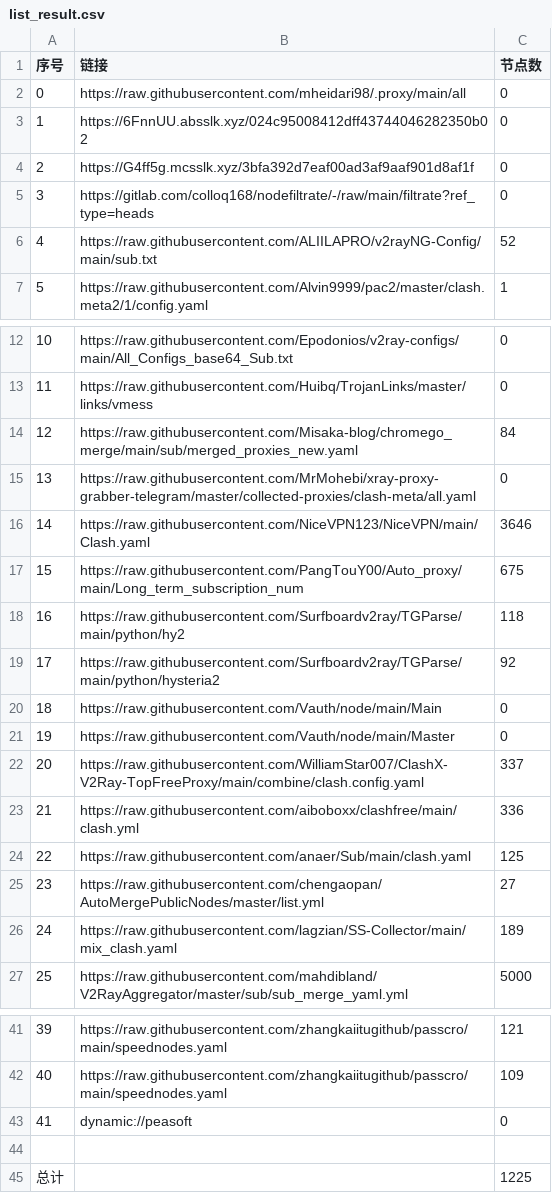
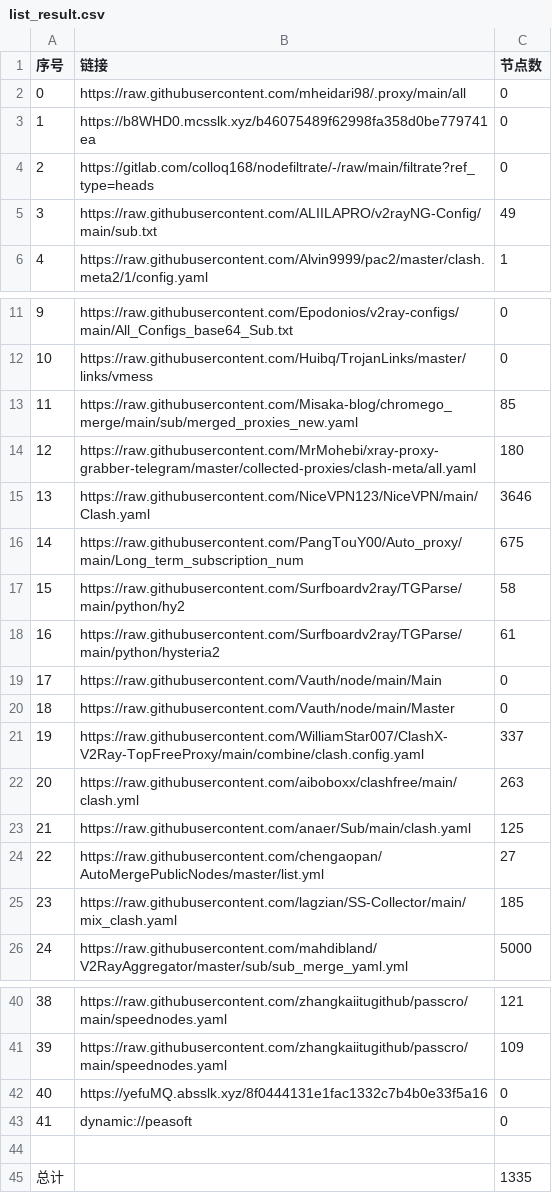
Before and after one commit to EvilCY/NoMoreWalls, a CSV file: list_result.csv, drawn as a sheet; only a part is shown, gaps mark what is left out; removed rows and columns are numbered as before the commit, all else as after; the diff names each change by its address in the sheet, - before the commit and + after, or states it on an @@ line.

```diff
--- a/list_result.csv
+++ b/list_result.csv
-B3 (链接): https://6FnnUU.absslk.xyz/024c95008412dff43744046282350b02
+B3 (链接): https://b8WHD0.mcsslk.xyz/b46075489f62998fa358d0be779741ea
-row 4: 2 | https://G4ff5g.mcsslk.xyz/3bfa392d7eaf00ad3af9aaf901d8af1f | 0
@@ column A (序号) renumbered between rows 4 and 41 @@
-C5 (节点数): 52
+C5 (节点数): 49
-C13 (节点数): 84
+C13 (节点数): 85
-C14 (节点数): 0
+C14 (节点数): 180
-C17 (节点数): 118
+C17 (节点数): 58
-C18 (节点数): 92
+C18 (节点数): 61
-C22 (节点数): 336
+C22 (节点数): 263
-C25 (节点数): 189
+C25 (节点数): 185
+row 42: 40 | https://yefuMQ.absslk.xyz/8f0444131e1fac1332c7b4b0e33f5a16 | 0
-C45 (节点数): 1225
+C45 (节点数): 1335
```
Also changed, not shown: 37 other files.
